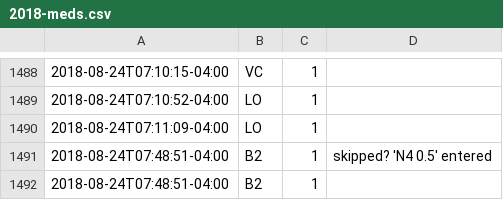
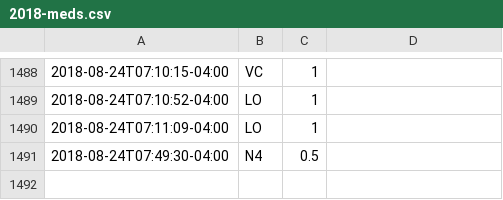
Before and after one commit to gmkarl/todo, a CSV file: Routine/meds/2018-meds.csv, drawn as a sheet; only a part is shown, gaps mark what is left out; removed rows and columns are numbered as before the commit, all else as after; the diff names each change by its address in the sheet, - before the commit and + after, or states it on an @@ line.

Commit message:
meds N4 0.5

```diff
--- a/Routine/meds/2018-meds.csv
+++ b/Routine/meds/2018-meds.csv
-row 1491: 2018-08-24T07:48:51-04:00 | B2 | 1 | skipped? 'N4 0.5' entered
-row 1492: 2018-08-24T07:48:51-04:00 | B2 | 1
+row 1491: 2018-08-24T07:49:30-04:00 | N4 | 0.5
```
